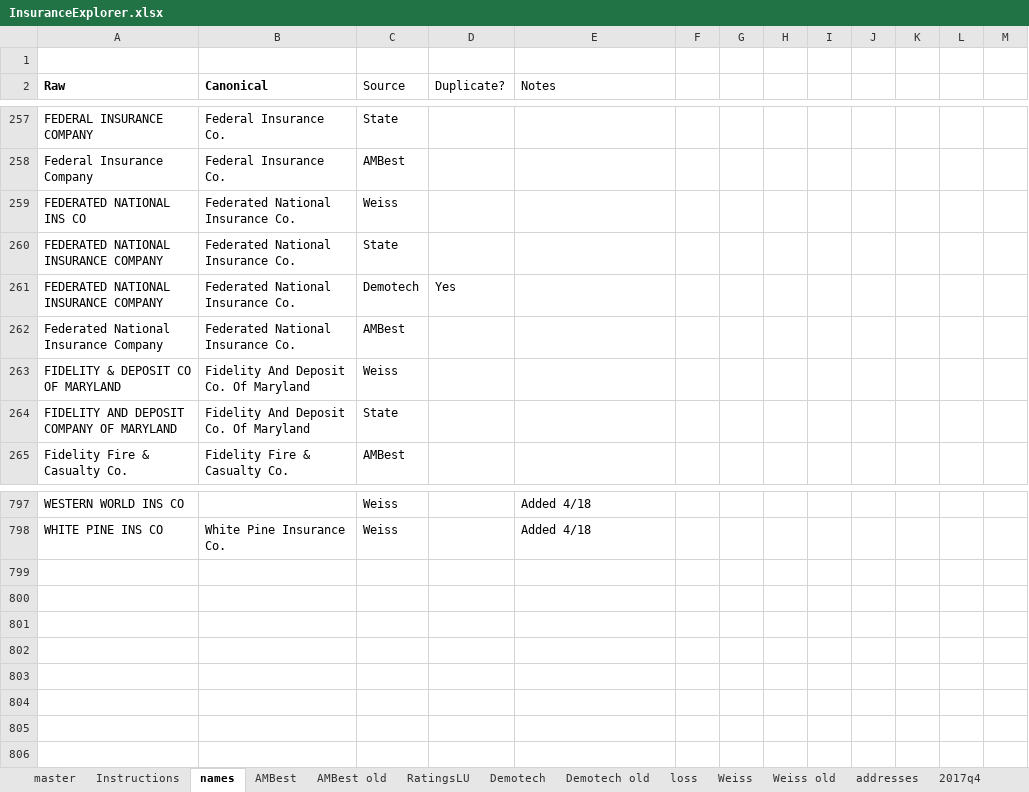
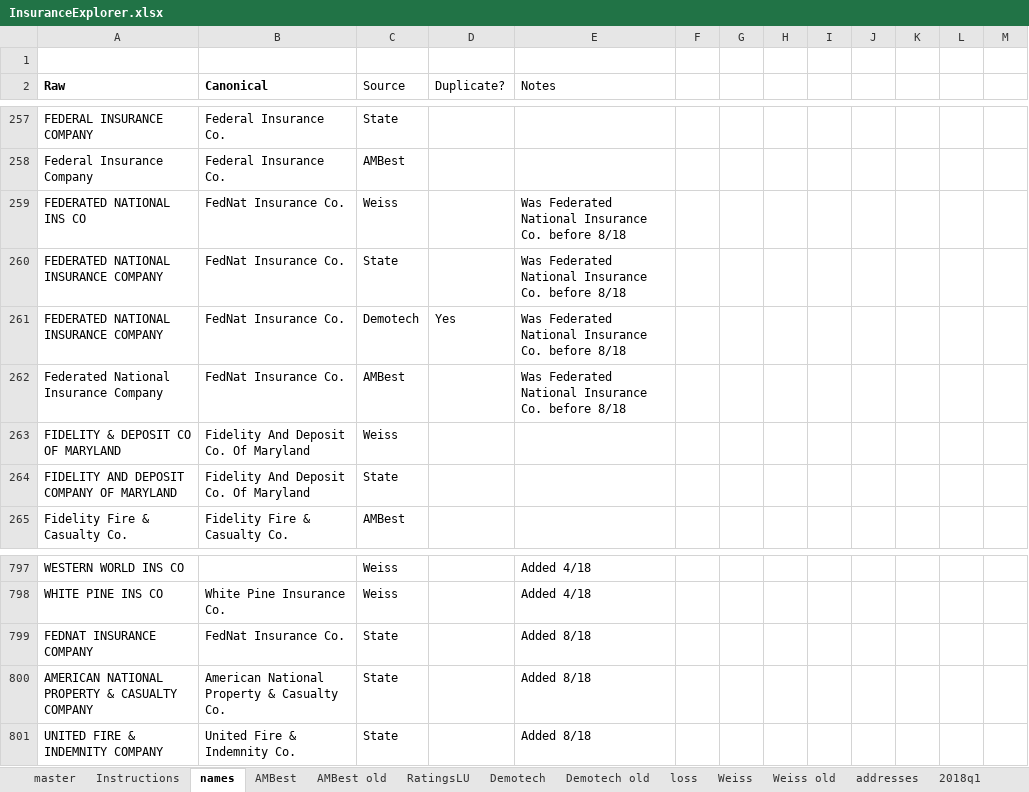
Before and after one commit to PalmBeachPost/insuranceexplorer, an Excel workbook: data/InsuranceExplorer.xlsx, sheet names, drawn as a sheet; only a part is shown, gaps mark what is left out; values as stored, in another font and other column widths than the file's, no borders; the diff names each change by its address in the sheet, - before the commit and + after, or states it on an @@ line.

```diff
--- a/data/InsuranceExplorer.xlsx (sheet names)
+++ b/data/InsuranceExplorer.xlsx (sheet names)
+sheet tab: 2018q1
-B259:B262 (Canonical): Federated National Insurance Co.
+B259:B262 (Canonical): FedNat Insurance Co.
-E259:E262 (Notes): (empty)
+E259:E262 (Notes): Was Federated National Insurance Co. before 8/18
+row 799: FEDNAT INSURANCE COMPANY | FedNat Insurance Co. | State |  | Added 8/18
+row 800: AMERICAN NATIONAL PROPERTY & CASUALTY COMPANY | American National Property & Casualty Co. | State |  | Added 8/18
+row 801: UNITED FIRE & INDEMNITY COMPANY | United Fire & Indemnity Co. | State |  | Added 8/18
```
Also changed, not shown: sheet master, sheet addresses, sheet 2017q4, sheet c2017q1, sheet c2015q4, sheet c2016q3, 35 more sheets, formulas that keep their value.
